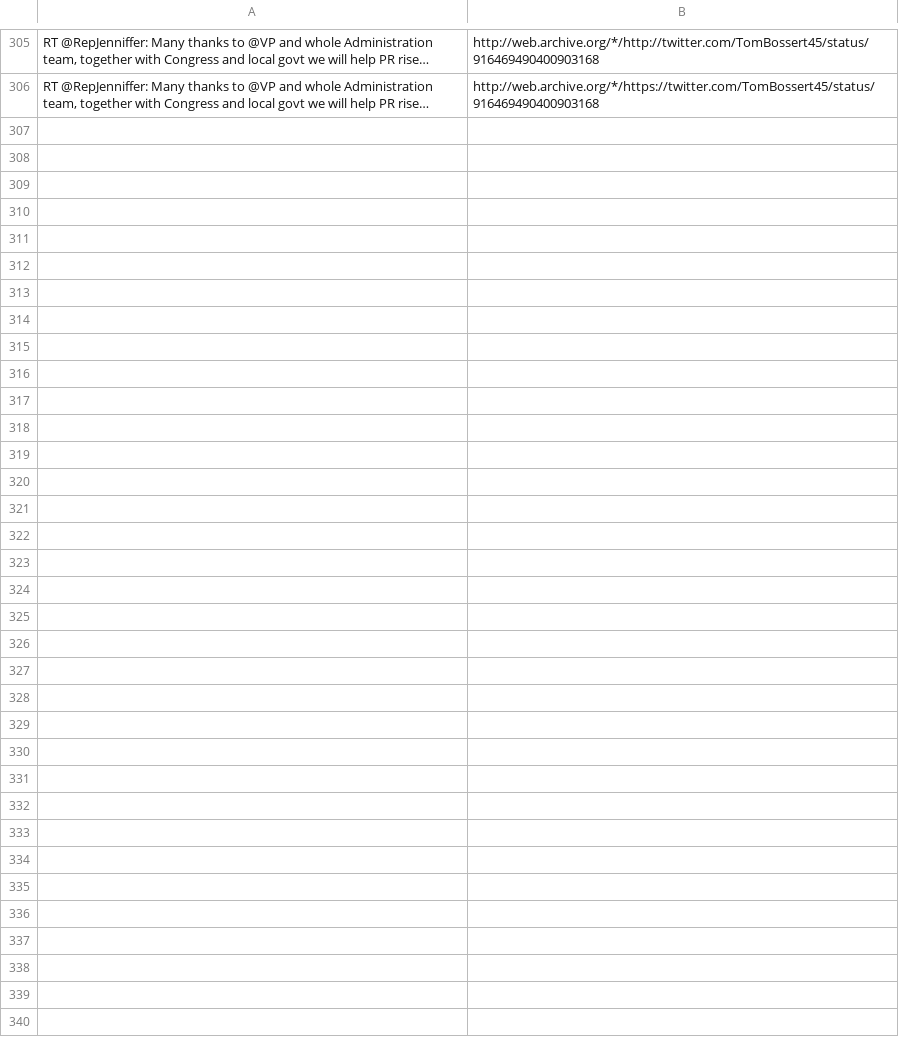
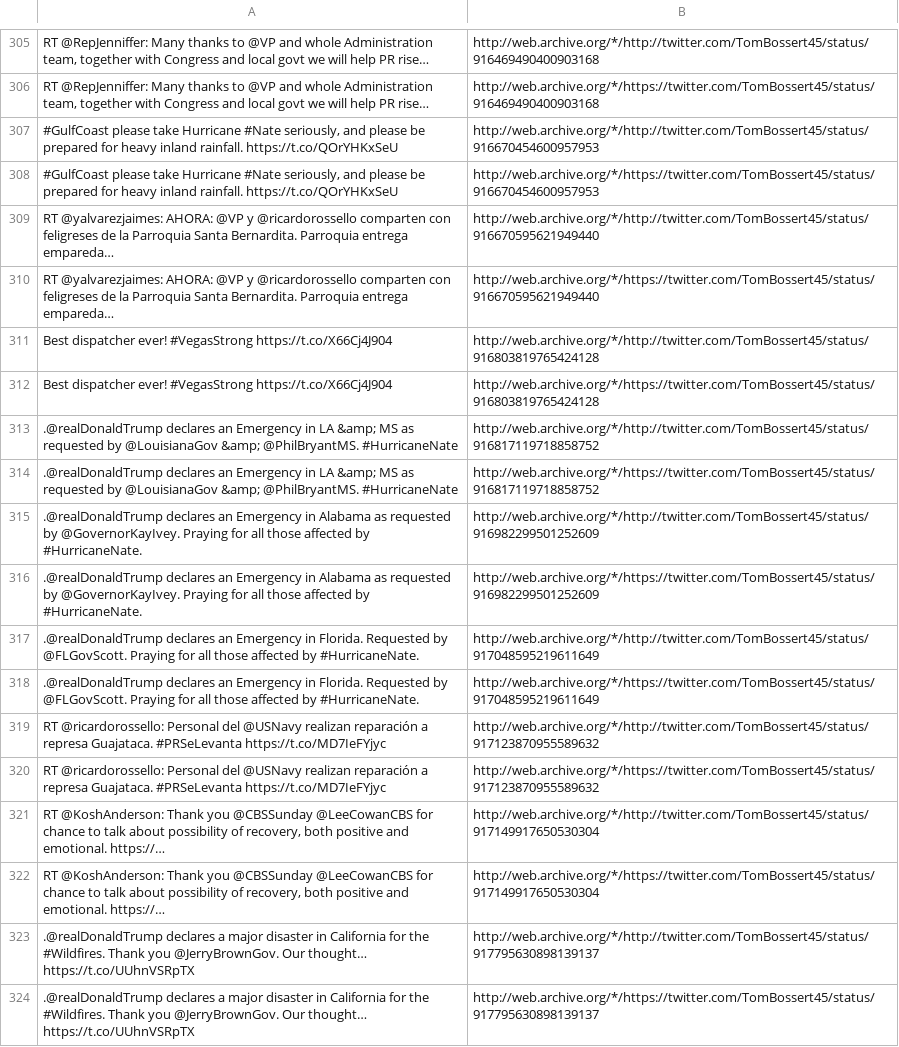
Before and after one commit to patrick-brian-mooney/archive-junta, a CSV file: data/archive_TomBossert45.csv, drawn as a sheet; only a part is shown, gaps mark what is left out; the diff names each change by its address in the sheet, - before the commit and + after, or states it on an @@ line.

```diff
--- a/data/archive_TomBossert45.csv
+++ b/data/archive_TomBossert45.csv
+row 307: #GulfCoast please take Hurricane #Nate seriously, and please be prepared for heavy inland rainfall. https://t.co/QOrYHKxSeU | http://web.archive.org/*/http://twitter.com/TomBossert45/status/916670454600957953
+row 308: #GulfCoast please take Hurricane #Nate seriously, and please be prepared for heavy inland rainfall. https://t.co/QOrYHKxSeU | http://web.archive.org/*/https://twitter.com/TomBossert45/status/916670454600957953
+row 309: RT @yalvarezjaimes: AHORA: @VP y @ricardorossello comparten con feligreses de la Parroquia Santa Bernardita. Parroquia entrega empareda… | http://web.archive.org/*/http://twitter.com/TomBossert45/status/916670595621949440
+row 310: RT @yalvarezjaimes: AHORA: @VP y @ricardorossello comparten con feligreses de la Parroquia Santa Bernardita. Parroquia entrega empareda… | http://web.archive.org/*/https://twitter.com/TomBossert45/status/916670595621949440
+row 311: Best dispatcher ever! #VegasStrong https://t.co/X66Cj4J904 | http://web.archive.org/*/http://twitter.com/TomBossert45/status/916803819765424128
+row 312: Best dispatcher ever! #VegasStrong https://t.co/X66Cj4J904 | http://web.archive.org/*/https://twitter.com/TomBossert45/status/916803819765424128
+row 313: .@realDonaldTrump declares an Emergency in LA &amp; MS as requested by @LouisianaGov &amp; @PhilBryantMS. #HurricaneNate | http://web.archive.org/*/http://twitter.com/TomBossert45/status/916817119718858752
+row 314: .@realDonaldTrump declares an Emergency in LA &amp; MS as requested by @LouisianaGov &amp; @PhilBryantMS. #HurricaneNate | http://web.archive.org/*/https://twitter.com/TomBossert45/status/916817119718858752
+row 315: .@realDonaldTrump declares an Emergency in Alabama as requested by @GovernorKayIvey. Praying for all those affected by #HurricaneNate. | http://web.archive.org/*/http://twitter.com/TomBossert45/status/916982299501252609
+row 316: .@realDonaldTrump declares an Emergency in Alabama as requested by @GovernorKayIvey. Praying for all those affected by #HurricaneNate. | http://web.archive.org/*/https://twitter.com/TomBossert45/status/916982299501252609
+row 317: .@realDonaldTrump declares an Emergency in Florida. Requested by @FLGovScott. Praying for all those affected by #HurricaneNate. | http://web.archive.org/*/http://twitter.com/TomBossert45/status/917048595219611649
+row 318: .@realDonaldTrump declares an Emergency in Florida. Requested by @FLGovScott. Praying for all those affected by #HurricaneNate. | http://web.archive.org/*/https://twitter.com/TomBossert45/status/917048595219611649
+row 319: RT @ricardorossello: Personal del @USNavy realizan reparación a represa Guajataca. #PRSeLevanta https://t.co/MD7IeFYjyc | http://web.archive.org/*/http://twitter.com/TomBossert45/status/917123870955589632
+row 320: RT @ricardorossello: Personal del @USNavy realizan reparación a represa Guajataca. #PRSeLevanta https://t.co/MD7IeFYjyc | http://web.archive.org/*/https://twitter.com/TomBossert45/status/917123870955589632
+row 321: RT @KoshAnderson: Thank you @CBSSunday @LeeCowanCBS for chance to talk about possibility of recovery, both positive and emotional. https://… | http://web.archive.org/*/http://twitter.com/TomBossert45/status/917149917650530304
+row 322: RT @KoshAnderson: Thank you @CBSSunday @LeeCowanCBS for chance to talk about possibility of recovery, both positive and emotional. https://… | http://web.archive.org/*/https://twitter.com/TomBossert45/status/917149917650530304
+row 323: .@realDonaldTrump declares a major disaster in California for the #Wildfires. Thank you @JerryBrownGov. Our thought… https://t.co/UUhnVSRpTX | http://web.archive.org/*/http://twitter.com/TomBossert45/status/917795630898139137
+row 324: .@realDonaldTrump declares a major disaster in California for the #Wildfires. Thank you @JerryBrownGov. Our thought… https://t.co/UUhnVSRpTX | http://web.archive.org/*/https://twitter.com/TomBossert45/status/917795630898139137
```
Also changed, not shown: data/archive_POTUS.csv, data/archive_PRyan.csv, 27 other files.
